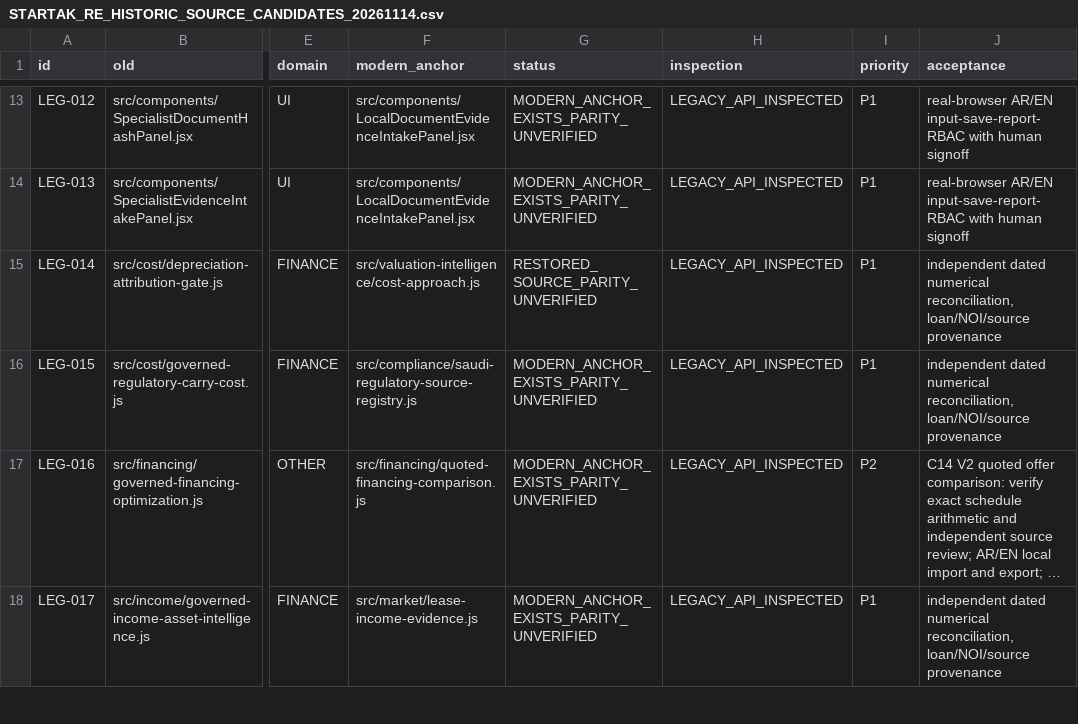
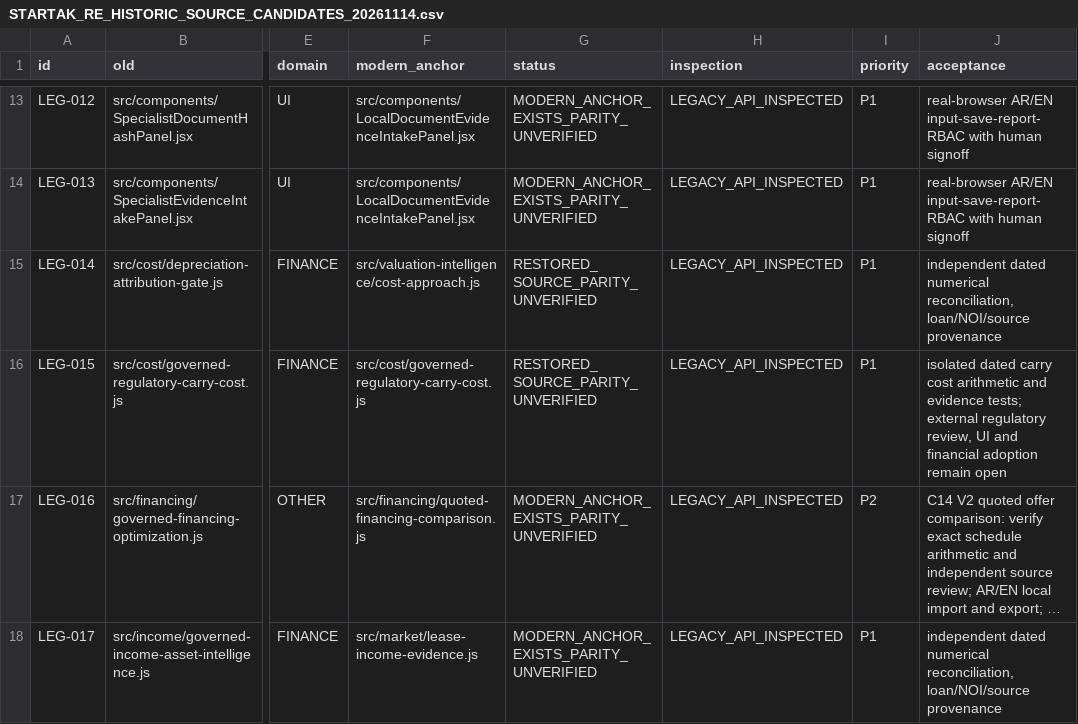
Before and after one commit to turkialeid2030/startak-real-estate, a CSV file: docs/recovery/STARTAK_RE_HISTORIC_SOURCE_CANDIDATES_20261114.csv, drawn as a sheet; only a part is shown, gaps mark what is left out; long unchanged cells end in …; the diff names each change by its address in the sheet, - before the commit and + after, or states it on an @@ line.

Commit message:
MASTER V6.42: restore governed C12 regulatory carry cost with exact SAR and evidence controls

```diff
--- a/docs/recovery/STARTAK_RE_HISTORIC_SOURCE_CANDIDATES_20261114.csv
+++ b/docs/recovery/STARTAK_RE_HISTORIC_SOURCE_CANDIDATES_20261114.csv
-F16 (modern_anchor): src/compliance/saudi-regulatory-source-registry.js
+F16 (modern_anchor): src/cost/governed-regulatory-carry-cost.js
-G16 (status): MODERN_ANCHOR_EXISTS_PARITY_UNVERIFIED
+G16 (status): RESTORED_SOURCE_PARITY_UNVERIFIED
-J16 (acceptance): independent dated numerical reconciliation, loan/NOI/source provenance
+J16 (acceptance): isolated dated carry cost arithmetic and evidence tests; external regulatory review, UI and financial adoption remain open
```
Also changed, not shown: 8 other files.
